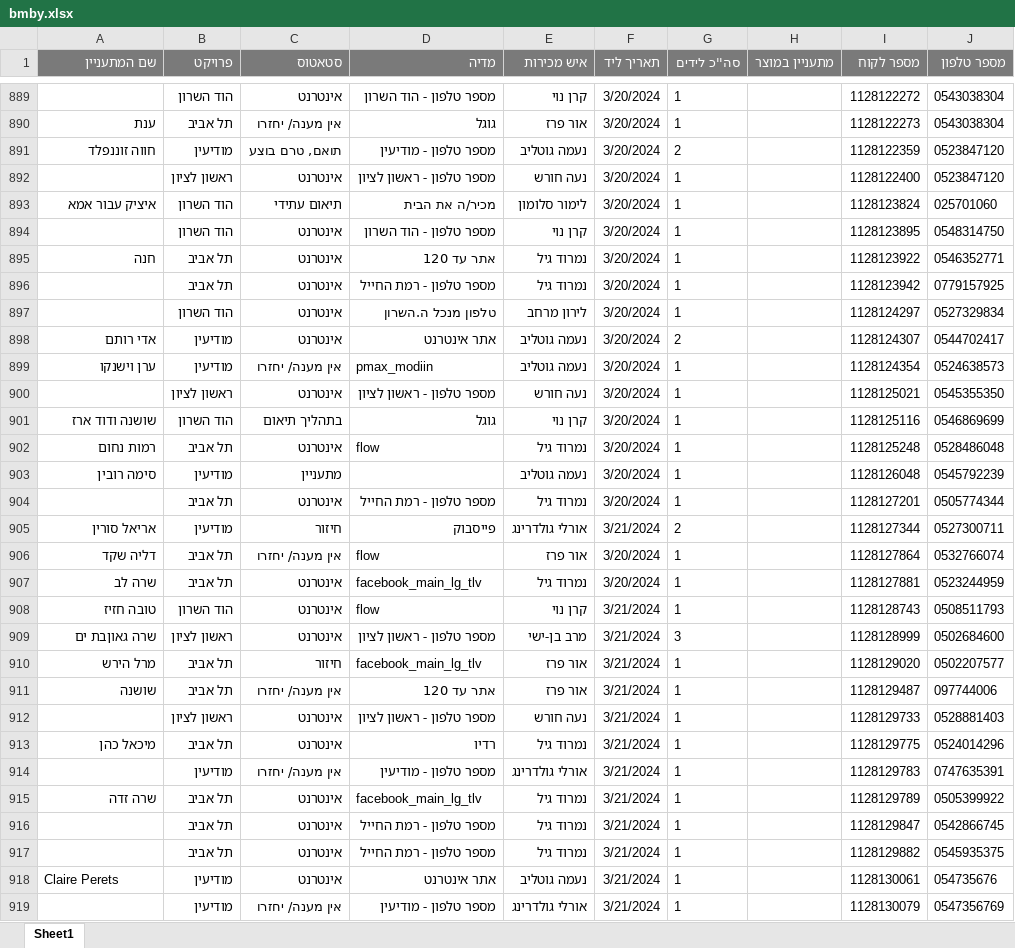
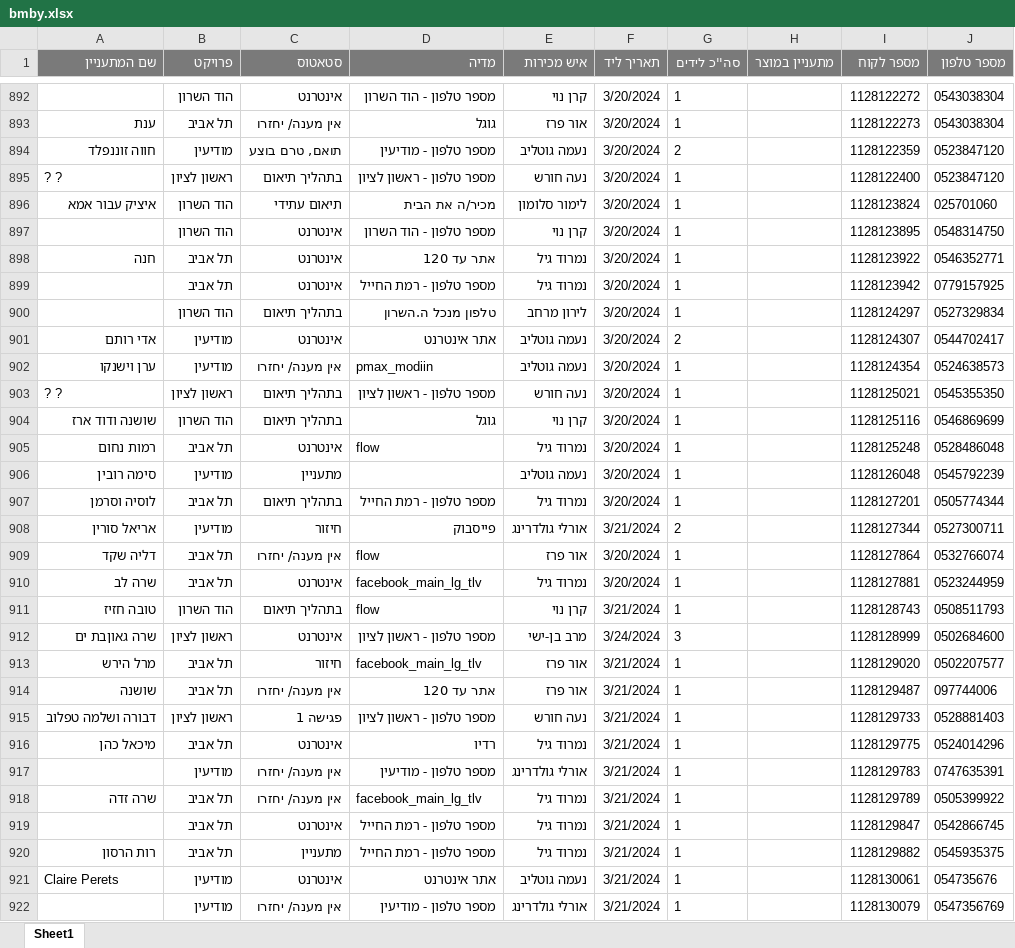
Before and after one commit to itsJudaMorad/Automation, an Excel workbook: ad120Files/bmby.xlsx, sheet Sheet1, drawn as a sheet; only a part is shown, gaps mark what is left out; values as stored, in another font and other column widths than the file's, no borders; addresses are those after the commit; the diff covers the shown part only; the diff names each change by its address in the sheet, - before the commit and + after, or states it on an @@ line.

```diff
--- a/ad120Files/bmby.xlsx (sheet Sheet1)
+++ b/ad120Files/bmby.xlsx (sheet Sheet1)
-A895 (שם המתעניין): (empty)
+A895 (שם המתעניין): ? ?
-C895 (סטאטוס): אינטרנט
+C895 (סטאטוס): בתהליך תיאום
-C900 (סטאטוס): אינטרנט
+C900 (סטאטוס): בתהליך תיאום
-A903 (שם המתעניין): (empty)
+A903 (שם המתעניין): ? ?
-C903 (סטאטוס): אינטרנט
+C903 (סטאטוס): בתהליך תיאום
-A907 (שם המתעניין): (empty)
+A907 (שם המתעניין): לוסיה וסרמן
-C907 (סטאטוס): אינטרנט
+C907 (סטאטוס): בתהליך תיאום
-C911 (סטאטוס): אינטרנט
+C911 (סטאטוס): בתהליך תיאום
-F912 (תאריך ליד): 3/21/2024
+F912 (תאריך ליד): 3/24/2024
-A915 (שם המתעניין): (empty)
+A915 (שם המתעניין): דבורה ושלמה טפלוב
-C915 (סטאטוס): אינטרנט
+C915 (סטאטוס): פגישה 1
-C918 (סטאטוס): אינטרנט
+C918 (סטאטוס): אין מענה/ יחזרו
-A920 (שם המתעניין): (empty)
+A920 (שם המתעניין): רות הרסון
-C920 (סטאטוס): אינטרנט
+C920 (סטאטוס): מתעניין
```
Also changed, not shown: 41 added rows and 44 edited cells elsewhere in this sheet, 39 other files.
